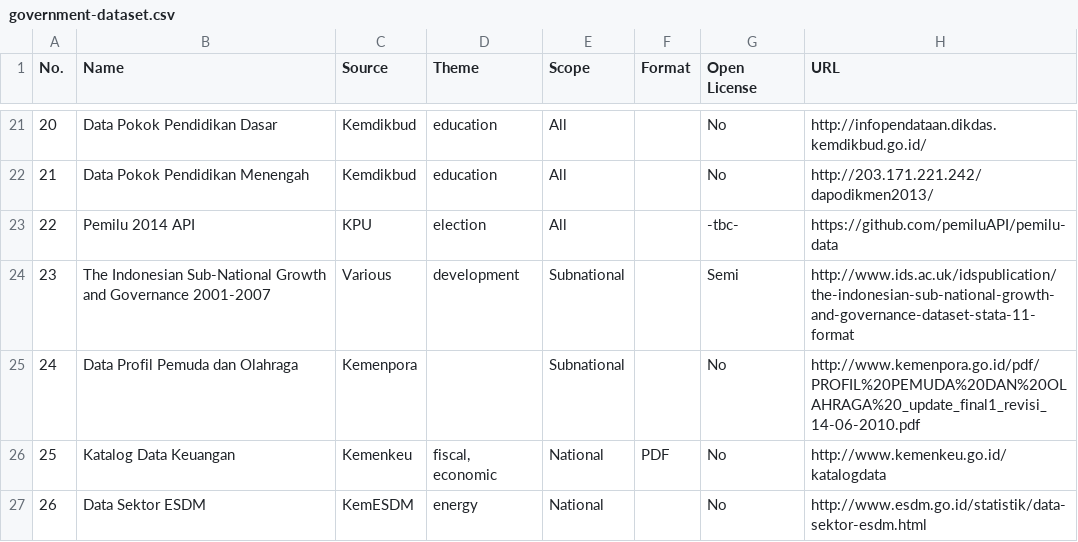
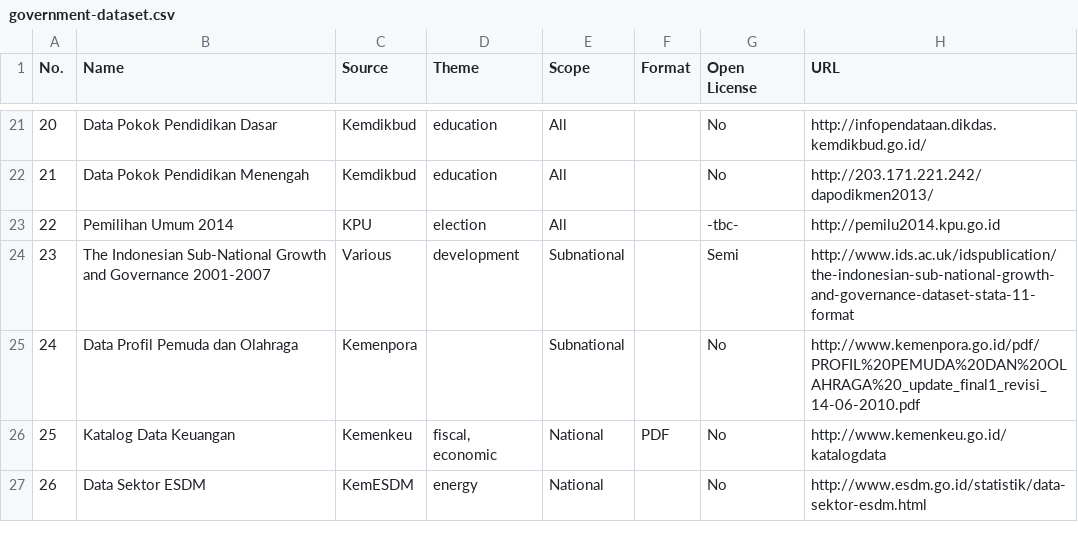
Before and after one commit to datanesia/government-dataset, a CSV file: government-dataset.csv, drawn as a sheet; only a part is shown, gaps mark what is left out.

Commit message:
changed pemilu API endpoint into KPU official one

```diff
--- a/government-dataset.csv
+++ b/government-dataset.csv
@@ -22,3 +22,3 @@ No.,Name,Source,Theme,Scope,Format,Open License,URL
 21,Data Pokok Pendidikan Menengah,Kemdikbud,education,All,,No,http://203.171.221.242/dapodikmen2013/
-22,Pemilu 2014 API,KPU,election,All,,-tbc-,https://github.com/pemiluAPI/pemilu-data
+22,Pemilihan Umum 2014,KPU,election,All,,-tbc-,http://pemilu2014.kpu.go.id
 23,The Indonesian Sub-National Growth and Governance 2001-2007,Various,development,Subnational,,Semi,http://www.ids.ac.uk/idspublication/the-indonesian-sub-national-growth-and-governance-dataset-stata-11-format
```
